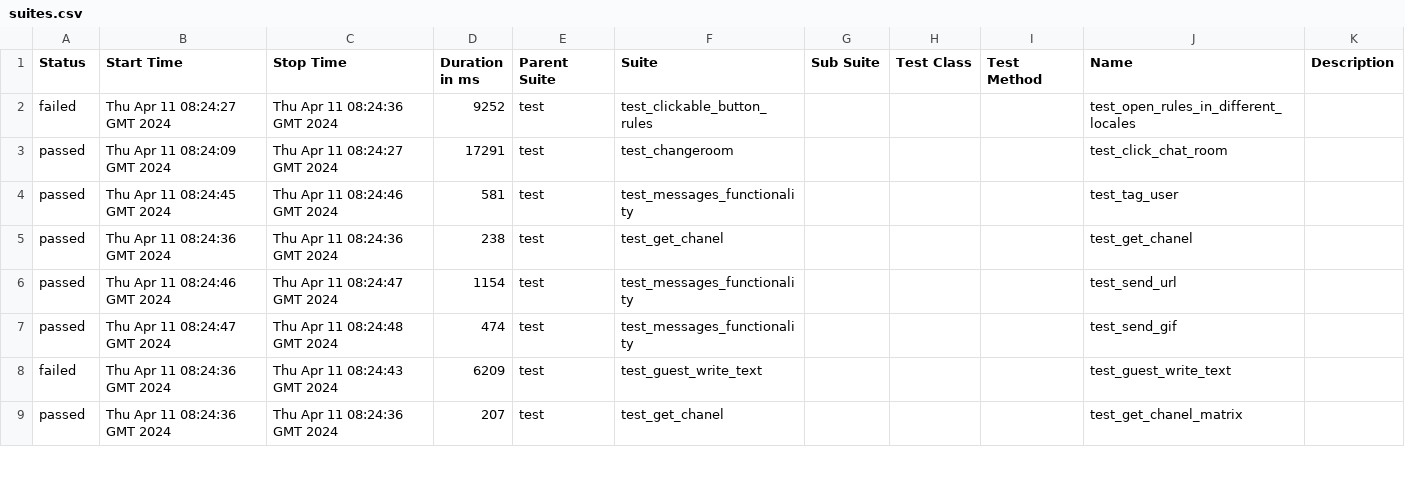
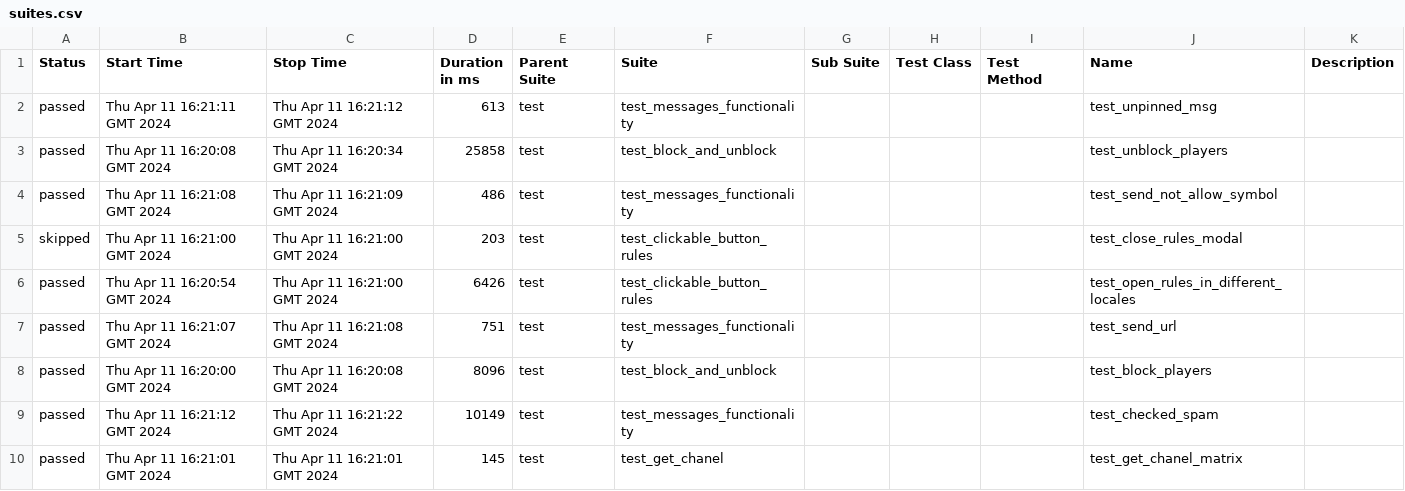
Before and after one commit to VladimirSaf95/ChatProject, a CSV file: data/suites.csv, drawn as a sheet; only a part is shown; the diff covers the shown part only.

Commit message:
Deploying to gh-pages from @ VladimirSaf95/ChatProject@fce9099f738ec90bd4c01a962c5498eaaa0b9ed3 🚀

```diff
--- a/data/suites.csv
+++ b/data/suites.csv
@@ -1,9 +1,10 @@
 "Status","Start Time","Stop Time","Duration in ms","Parent Suite","Suite","Sub Suite","Test Class","Test Method","Name","Description"
-"failed","Thu Apr 11 08:24:27 GMT 2024","Thu Apr 11 08:24:36 GMT 2024","9252","test","test_clickable_button_rules","","","","test_open_rules_in_different_locales",""
-"passed","Thu Apr 11 08:24:09 GMT 2024","Thu Apr 11 08:24:27 GMT 2024","17291","test","test_changeroom","","","","test_click_chat_room",""
-"passed","Thu Apr 11 08:24:45 GMT 2024","Thu Apr 11 08:24:46 GMT 2024","581","test","test_messages_functionality","","","","test_tag_user",""
-"passed","Thu Apr 11 08:24:36 GMT 2024","Thu Apr 11 08:24:36 GMT 2024","238","test","test_get_chanel","","","","test_get_chanel",""
-"passed","Thu Apr 11 08:24:46 GMT 2024","Thu Apr 11 08:24:47 GMT 2024","1154","test","test_messages_functionality","","","","test_send_url",""
-"passed","Thu Apr 11 08:24:47 GMT 2024","Thu Apr 11 08:24:48 GMT 2024","474","test","test_messages_functionality","","","","test_send_gif",""
-"failed","Thu Apr 11 08:24:36 GMT 2024","Thu Apr 11 08:24:43 GMT 2024","6209","test","test_guest_write_text","","","","test_guest_write_text",""
-"passed","Thu Apr 11 08:24:36 GMT 2024","Thu Apr 11 08:24:36 GMT 2024","207","test","test_get_chanel","","","","test_get_chanel_matrix",""
+"passed","Thu Apr 11 16:21:11 GMT 2024","Thu Apr 11 16:21:12 GMT 2024","613","test","test_messages_functionality","","","","test_unpinned_msg",""
+"passed","Thu Apr 11 16:20:08 GMT 2024","Thu Apr 11 16:20:34 GMT 2024","25858","test","test_block_and_unblock","","","","test_unblock_players",""
+"passed","Thu Apr 11 16:21:08 GMT 2024","Thu Apr 11 16:21:09 GMT 2024","486","test","test_messages_functionality","","","","test_send_not_allow_symbol",""
+"skipped","Thu Apr 11 16:21:00 GMT 2024","Thu Apr 11 16:21:00 GMT 2024","203","test","test_clickable_button_rules","","","","test_close_rules_modal",""
+"passed","Thu Apr 11 16:20:54 GMT 2024","Thu Apr 11 16:21:00 GMT 2024","6426","test","test_clickable_button_rules","","","","test_open_rules_in_different_locales",""
+"passed","Thu Apr 11 16:21:07 GMT 2024","Thu Apr 11 16:21:08 GMT 2024","751","test","test_messages_functionality","","","","test_send_url",""
+"passed","Thu Apr 11 16:20:00 GMT 2024","Thu Apr 11 16:20:08 GMT 2024","8096","test","test_block_and_unblock","","","","test_block_players",""
+"passed","Thu Apr 11 16:21:12 GMT 2024","Thu Apr 11 16:21:22 GMT 2024","10149","test","test_messages_functionality","","","","test_checked_spam",""
+"passed","Thu Apr 11 16:21:01 GMT 2024","Thu Apr 11 16:21:01 GMT 2024","145","test","test_get_chanel","","","","test_get_chanel_matrix",""
```
Also changed, not shown: 5 added rows, 6 removed rows and 48 edited cells elsewhere in this file, data/behaviors.csv, 53 other files.
